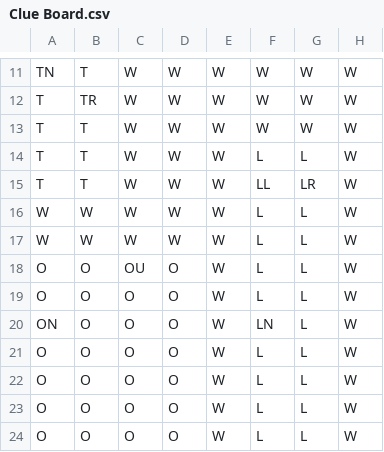
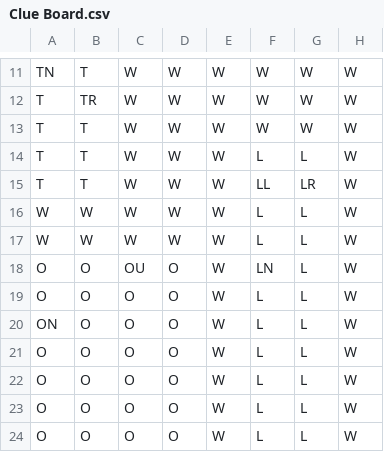
Before and after one commit to abpurdy/ClueGame, a CSV file: Clue Board.csv, drawn as a sheet; only a part is shown, gaps mark what is left out; the diff names each change by its address in the sheet, - before the commit and + after, or states it on an @@ line.

```diff
--- a/Clue Board.csv
+++ b/Clue Board.csv
-F18: L
+F18: LN
-F20: LN
+F20: L
```
Also changed, not shown: 4 other files.
